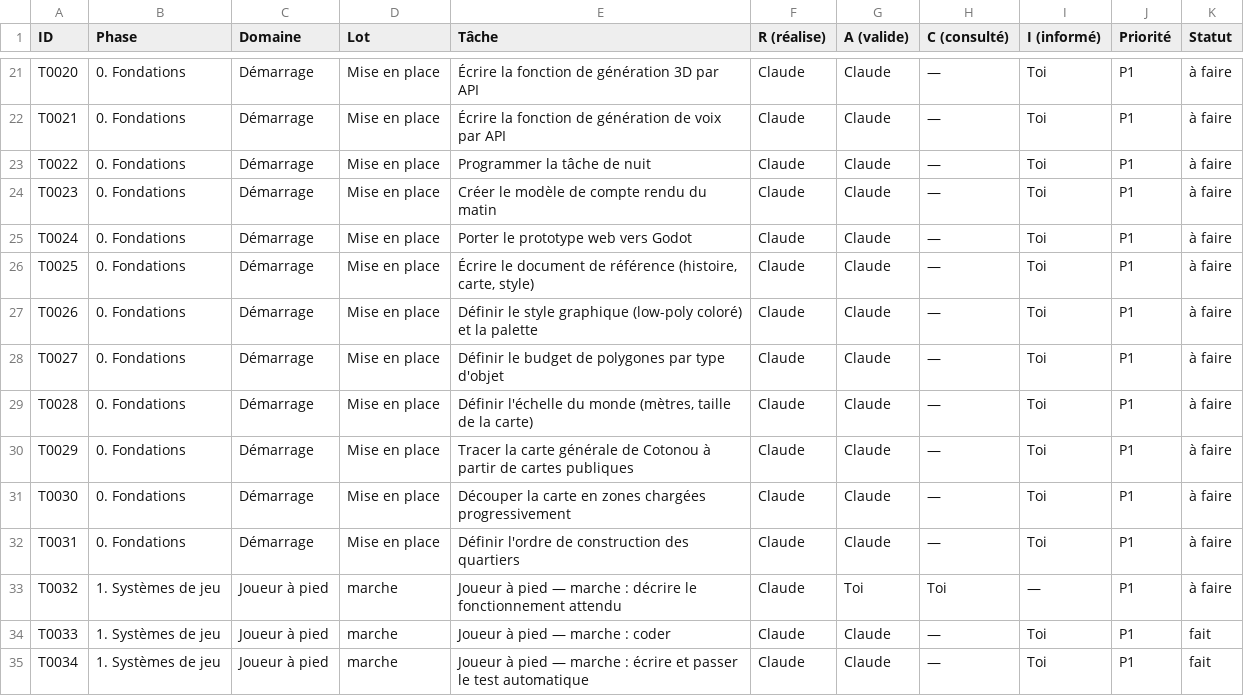
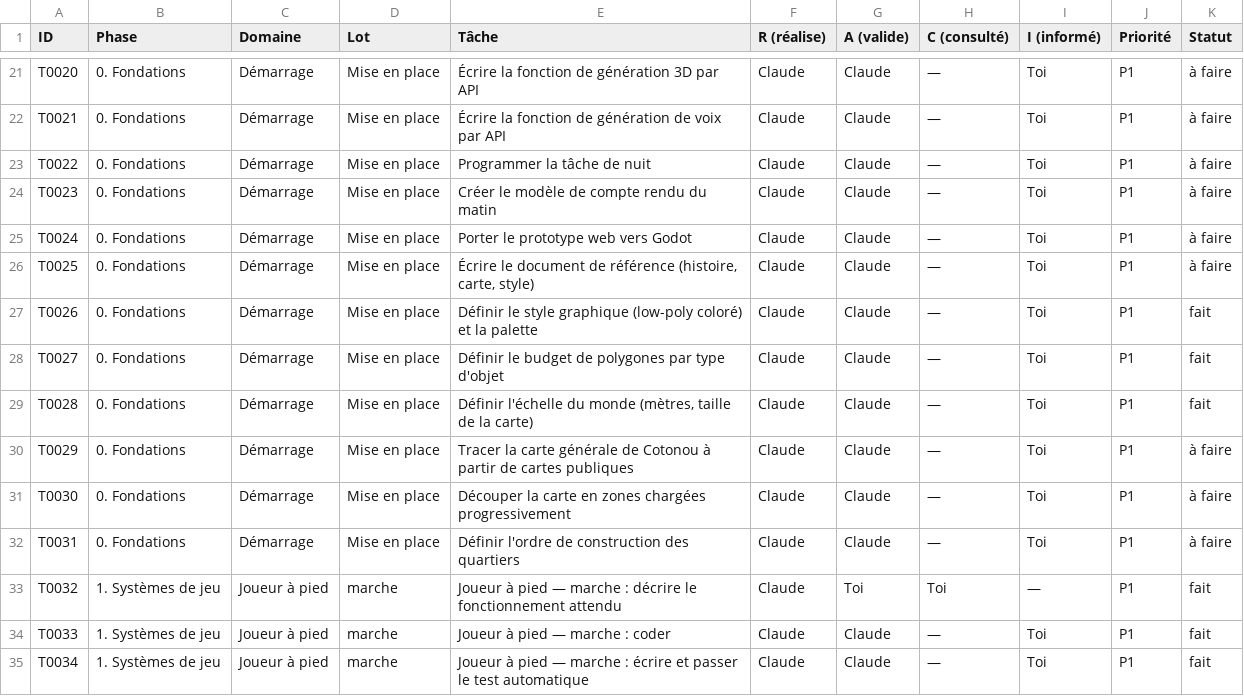
Before and after one commit to Yard24/Cotonou-city, a CSV file: plan/taches.csv, drawn as a sheet; only a part is shown, gaps mark what is left out; the diff covers the shown part only.

```diff
--- a/plan/taches.csv
+++ b/plan/taches.csv
@@ -26,5 +26,5 @@ T0024,0. Fondations,Démarrage,Mise en place,Porter le prototype web vers Godot,
 T0025,0. Fondations,Démarrage,Mise en place,"Écrire le document de référence (histoire, carte, style)",Claude,Claude,—,Toi,P1,à faire
-T0026,0. Fondations,Démarrage,Mise en place,Définir le style graphique (low-poly coloré) et la palette,Claude,Claude,—,Toi,P1,à faire
-T0027,0. Fondations,Démarrage,Mise en place,Définir le budget de polygones par type d'objet,Claude,Claude,—,Toi,P1,à faire
-T0028,0. Fondations,Démarrage,Mise en place,"Définir l'échelle du monde (mètres, taille de la carte)",Claude,Claude,—,Toi,P1,à faire
+T0026,0. Fondations,Démarrage,Mise en place,Définir le style graphique (low-poly coloré) et la palette,Claude,Claude,—,Toi,P1,fait
+T0027,0. Fondations,Démarrage,Mise en place,Définir le budget de polygones par type d'objet,Claude,Claude,—,Toi,P1,fait
+T0028,0. Fondations,Démarrage,Mise en place,"Définir l'échelle du monde (mètres, taille de la carte)",Claude,Claude,—,Toi,P1,fait
 T0029,0. Fondations,Démarrage,Mise en place,Tracer la carte générale de Cotonou à partir de cartes publiques,Claude,Claude,—,Toi,P1,à faire
@@ -32,3 +32,3 @@ T0030,0. Fondations,Démarrage,Mise en place,Découper la carte en zones chargé
 T0031,0. Fondations,Démarrage,Mise en place,Définir l'ordre de construction des quartiers,Claude,Claude,—,Toi,P1,à faire
-T0032,1. Systèmes de jeu,Joueur à pied,marche,Joueur à pied — marche : décrire le fonctionnement attendu,Claude,Toi,Toi,—,P1,à faire
+T0032,1. Systèmes de jeu,Joueur à pied,marche,Joueur à pied — marche : décrire le fonctionnement attendu,Claude,Toi,Toi,—,P1,fait
 T0033,1. Systèmes de jeu,Joueur à pied,marche,Joueur à pied — marche : coder,Claude,Claude,—,Toi,P1,fait
```
Also changed, not shown: 11 edited cells elsewhere in this file, 22 other files.
